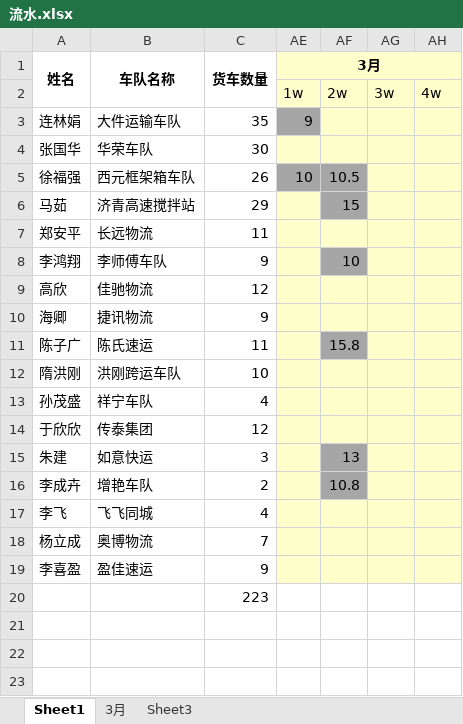
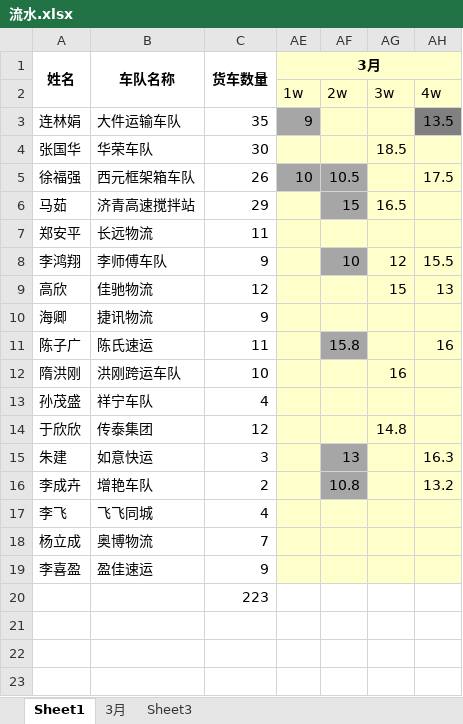
Before and after one commit to roadstoneydd/ydd, an Excel workbook: 财务/流水.xlsx, sheet Sheet1, drawn as a sheet; only a part is shown; values as stored, in another font and other column widths than the file's, no borders; the diff names each change by its address in the sheet, - before the commit and + after, or states it on an @@ line.

```diff
--- a/财务/流水.xlsx (sheet Sheet1)
+++ b/财务/流水.xlsx (sheet Sheet1)
-AH3: (empty)
+AH3: 13.5
-AH3 fill: #FFFFCC
+AH3 fill: #808080
-AG4: (empty)
+AG4: 18.5
-AH5: (empty)
+AH5: 17.5
-AG6: (empty)
+AG6: 16.5
-AG8: (empty)
+AG8: 12
-AH8: (empty)
+AH8: 15.5
-AG9: (empty)
+AG9: 15
-AH9: (empty)
+AH9: 13
-AH11: (empty)
+AH11: 16
-AG12: (empty)
+AG12: 16
-AG14: (empty)
+AG14: 14.8
-AH15: (empty)
+AH15: 16.3
-AH16: (empty)
+AH16: 13.2
```
Also changed, not shown: 1 other file.
